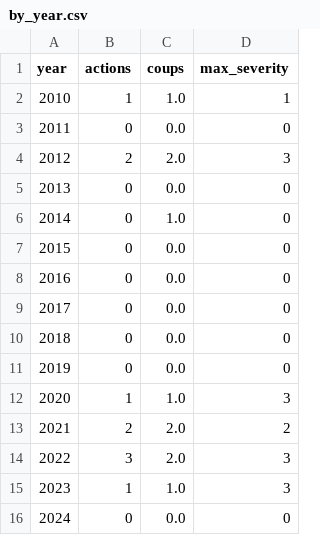
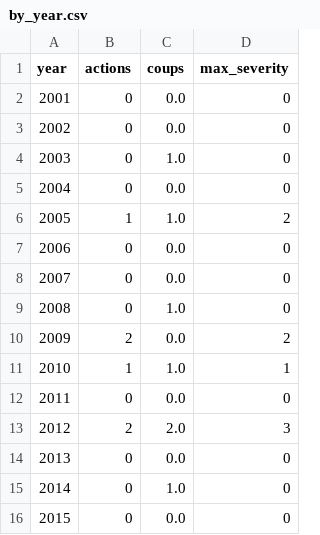
Before and after one commit to landontownsend/ecowas-sanctions-gnn, a CSV file: results/by_year.csv, drawn as a sheet; only a part is shown; the shorter side is filled out with more unchanged rows.

```diff
--- a/results/by_year.csv
+++ b/results/by_year.csv
@@ -1,2 +1,11 @@
 year,actions,coups,max_severity
+2001,0,0.0,0
+2002,0,0.0,0
+2003,0,1.0,0
+2004,0,0.0,0
+2005,1,1.0,2
+2006,0,0.0,0
+2007,0,0.0,0
+2008,0,1.0,0
+2009,2,0.0,2
 2010,1,1.0,1
```
Also changed, not shown: data/processed/ecowas_forecast_inputs.csv, results/action_predictions.csv, 25 other files.
